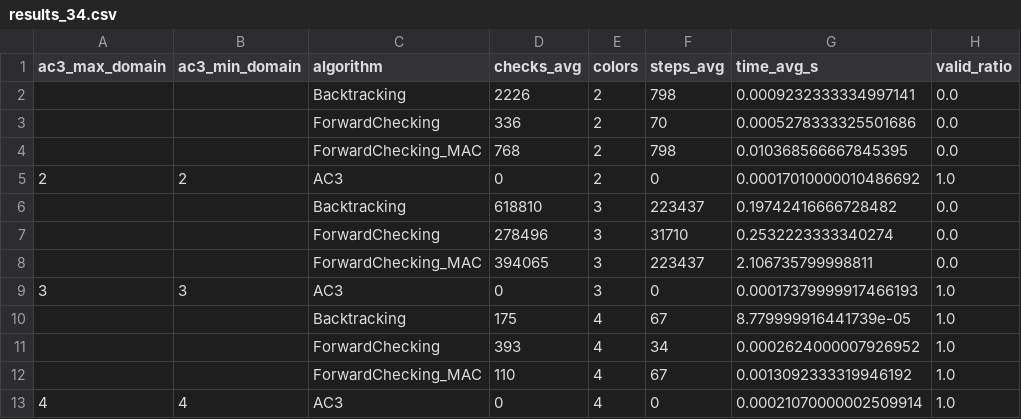
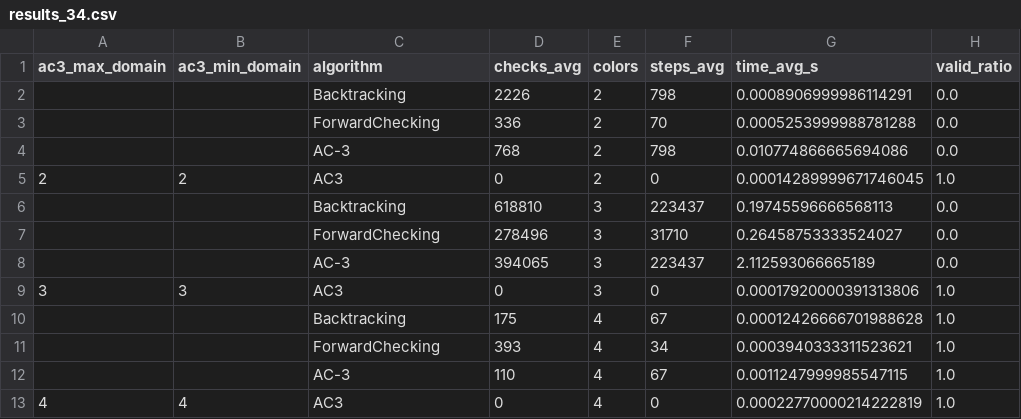
Before and after one commit to dak-1306/Nhom_7-TTNT_MapColoring, a CSV file: experiments/results/results_34.csv, drawn as a sheet.

```diff
--- a/experiments/results/results_34.csv
+++ b/experiments/results/results_34.csv
@@ -1,13 +1,13 @@
 ac3_max_domain,ac3_min_domain,algorithm,checks_avg,colors,steps_avg,time_avg_s,valid_ratio
-,,Backtracking,2226,2,798,0.0009232333334997141,0.0
-,,ForwardChecking,336,2,70,0.0005278333325501686,0.0
-,,ForwardChecking_MAC,768,2,798,0.010368566667845395,0.0
-2,2,AC3,0,2,0,0.00017010000010486692,1.0
-,,Backtracking,618810,3,223437,0.19742416666728482,0.0
-,,ForwardChecking,278496,3,31710,0.2532223333340274,0.0
-,,ForwardChecking_MAC,394065,3,223437,2.106735799998811,0.0
-3,3,AC3,0,3,0,0.00017379999917466193,1.0
-,,Backtracking,175,4,67,8.779999916441739e-05,1.0
-,,ForwardChecking,393,4,34,0.0002624000007926952,1.0
-,,ForwardChecking_MAC,110,4,67,0.0013092333319946192,1.0
-4,4,AC3,0,4,0,0.00021070000002509914,1.0
+,,Backtracking,2226,2,798,0.0008906999986114291,0.0
+,,ForwardChecking,336,2,70,0.0005253999988781288,0.0
+,,AC-3,768,2,798,0.010774866665694086,0.0
+2,2,AC3,0,2,0,0.00014289999671746045,1.0
+,,Backtracking,618810,3,223437,0.19745596666568113,0.0
+,,ForwardChecking,278496,3,31710,0.26458753333524027,0.0
+,,AC-3,394065,3,223437,2.112593066665189,0.0
+3,3,AC3,0,3,0,0.00017920000391313806,1.0
+,,Backtracking,175,4,67,0.00012426666701988628,1.0
+,,ForwardChecking,393,4,34,0.0003940333311523621,1.0
+,,AC-3,110,4,67,0.0011247999985547115,1.0
+4,4,AC3,0,4,0,0.00022770000214222819,1.0
```
Also changed, not shown: experiments/results/results_63.csv, 13 other files.
